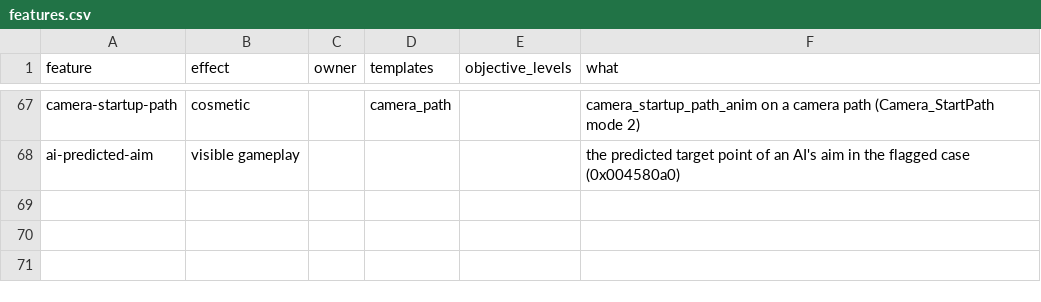
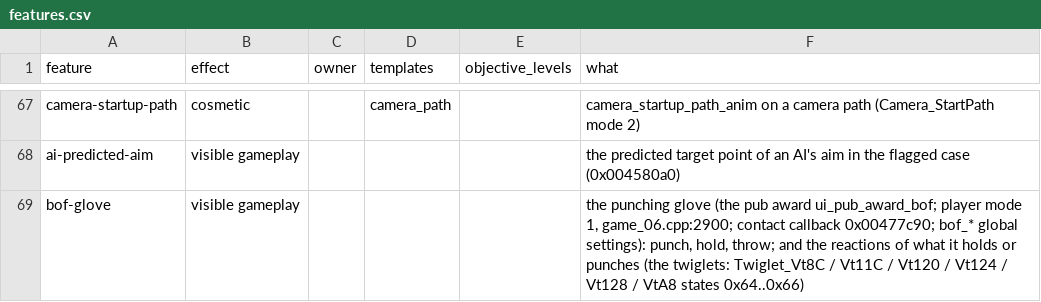
Before and after one commit to NikhilVerma/armed-and-dangerous-recomp, a CSV file: docs/port/features.csv, drawn as a sheet; only a part is shown, gaps mark what is left out.

```diff
--- a/docs/port/features.csv
+++ b/docs/port/features.csv
@@ -68 +68,2 @@ camera-startup-path,cosmetic,,camera_path,,"camera_startup_path_anim on a camera
 ai-predicted-aim,visible gameplay,,,,"the predicted target point of an AI's aim in the flagged case (0x004580a0)"
+bof-glove,visible gameplay,,,,"the punching glove (the pub award ui_pub_award_bof; player mode 1, game_06.cpp:2900; contact callback 0x00477c90; bof_* global settings): punch, hold, throw; and the reactions of what it holds or punches (the twiglets: Twiglet_Vt8C / Vt11C / Vt120 / Vt124 / Vt128 / VtA8 states 0x64..0x66)"
```
Also changed, not shown: docs/port/ai.csv, docs/port/game.csv, 8 other files.
